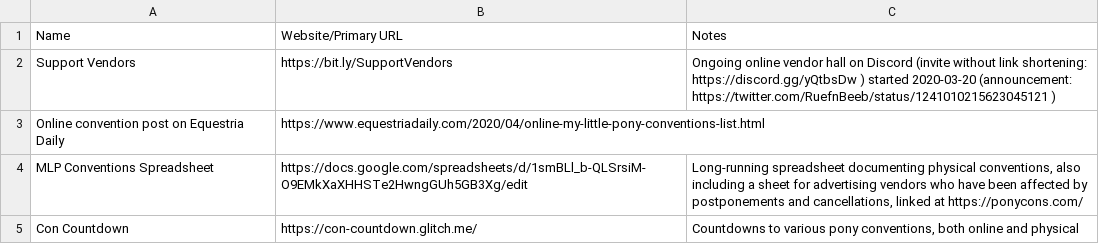
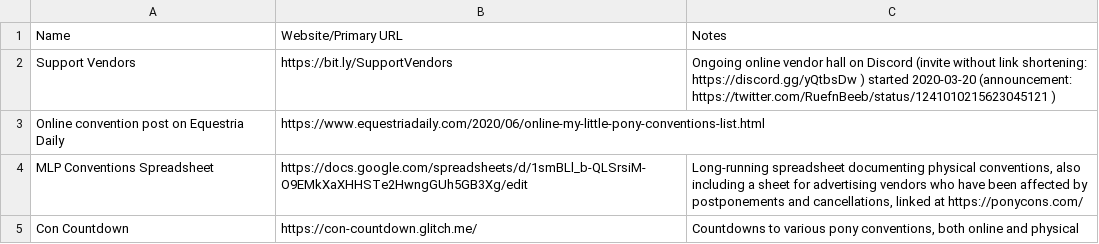
Before and after one commit to jack126guy/online-pony-events-covid-19, a CSV file: Special Mentions.csv, drawn as a sheet.

Commit message:
Update URL to Equestria Daily post

```diff
--- a/Special Mentions.csv
+++ b/Special Mentions.csv
@@ -2,3 +2,3 @@ Name,Website/Primary URL,Notes
 Support Vendors,https://bit.ly/SupportVendors,Ongoing online vendor hall on Discord (invite without link shortening: https://discord.gg/yQtbsDw ) started 2020-03-20 (announcement: https://twitter.com/RuefnBeeb/status/1241010215623045121 )
-Online convention post on Equestria Daily,https://www.equestriadaily.com/2020/04/online-my-little-pony-conventions-list.html,
+Online convention post on Equestria Daily,https://www.equestriadaily.com/2020/06/online-my-little-pony-conventions-list.html,
 MLP Conventions Spreadsheet,https://docs.google.com/spreadsheets/d/1smBLl_b-QLSrsiM-O9EMkXaXHHSTe2HwngGUh5GB3Xg/edit,"Long-running spreadsheet documenting physical conventions, also including a sheet for advertising vendors who have been affected by postponements and cancellations, linked at https://ponycons.com/"
```
